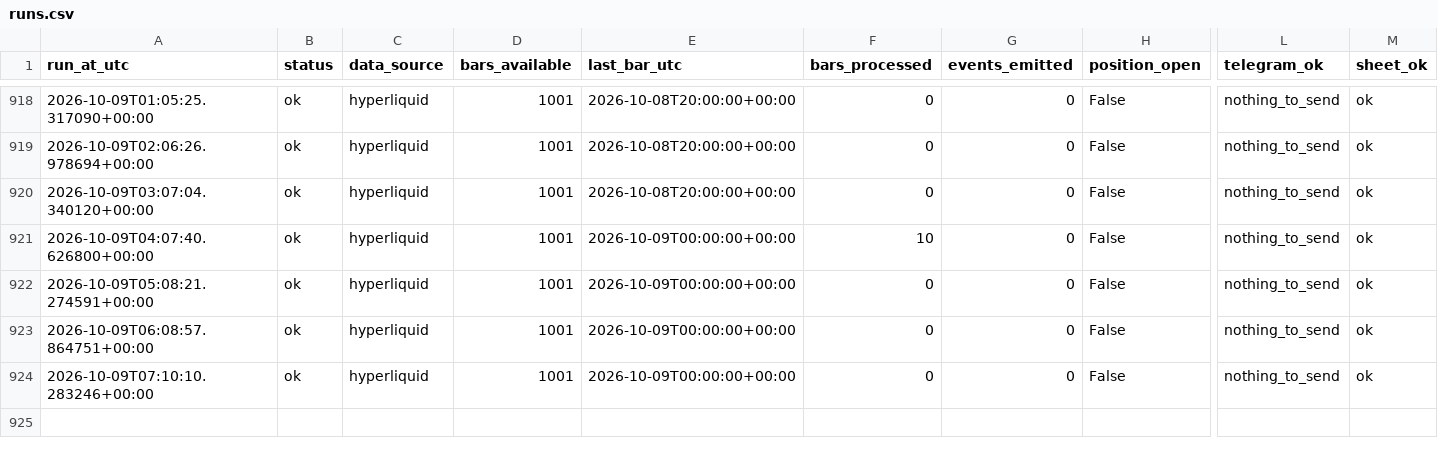
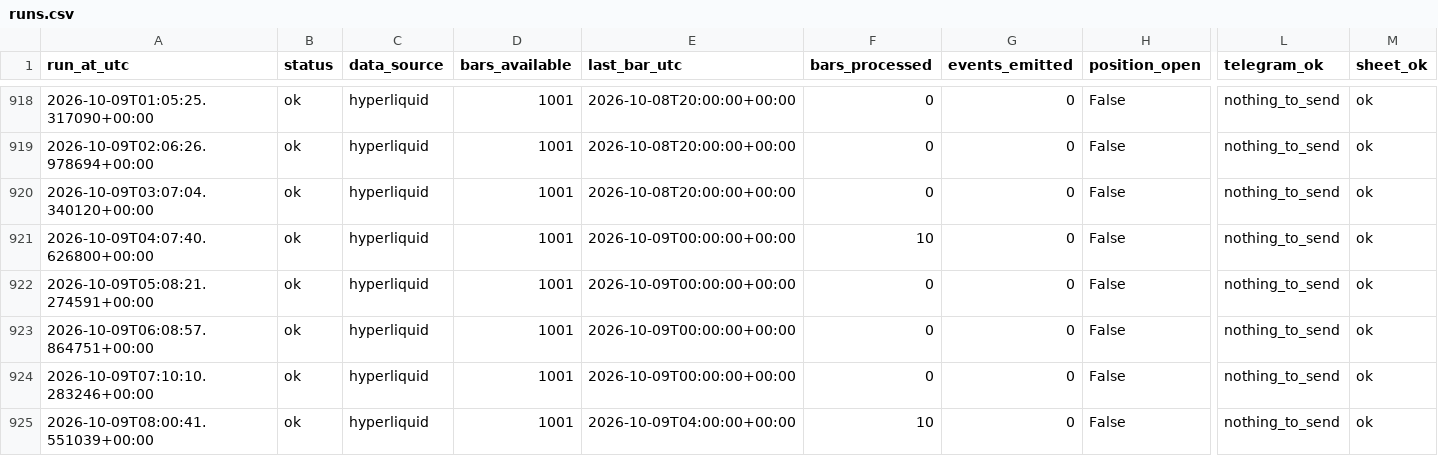
Before and after one commit to daijobudesu69/Crypto-MEX, a CSV file: state/runs.csv, drawn as a sheet; only a part is shown, gaps mark what is left out; rows hold the shown columns only; the diff names each change by its address in the sheet, - before the commit and + after, or states it on an @@ line.

```diff
--- a/state/runs.csv
+++ b/state/runs.csv
+row 925: 2026-10-09T08:00:41.551039+00:00 | ok | hyperliquid | 1001 | 2026-10-09T04:00:00+00:00 | 10 | 0 | False | nothing_to_send | ok
```
Also changed, not shown: 1 other file.
